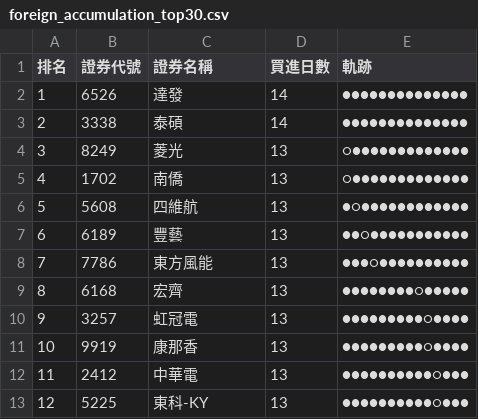
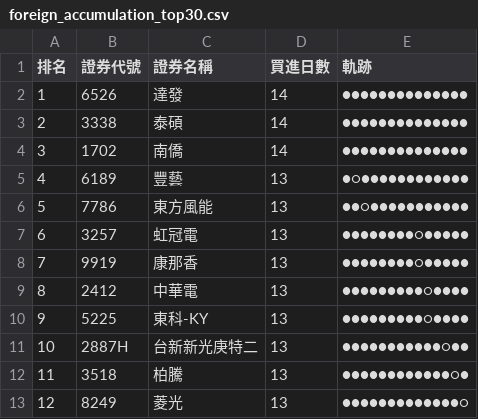
Before and after one commit to SongChiChuang/tw-stock-flow, a CSV file: reports/accumulation/foreign_accumulation_top30.csv, drawn as a sheet; only a part is shown; the diff covers the shown part only.

```diff
--- a/reports/accumulation/foreign_accumulation_top30.csv
+++ b/reports/accumulation/foreign_accumulation_top30.csv
@@ -3,11 +3,11 @@
 2,3338,泰碩,14,●●●●●●●●●●●●●●
-3,8249,菱光,13,○●●●●●●●●●●●●●
-4,1702,南僑,13,○●●●●●●●●●●●●●
-5,5608,四維航,13,●○●●●●●●●●●●●●
-6,6189,豐藝,13,●●○●●●●●●●●●●●
-7,7786,東方風能,13,●●●○●●●●●●●●●●
-8,6168,宏齊,13,●●●●●●●●○●●●●●
-9,3257,虹冠電,13,●●●●●●●●●○●●●●
-10,9919,康那香,13,●●●●●●●●●○●●●●
-11,2412,中華電,13,●●●●●●●●●●○●●●
-12,5225,東科-KY,13,●●●●●●●●●●○●●●
+3,1702,南僑,14,●●●●●●●●●●●●●●
+4,6189,豐藝,13,●○●●●●●●●●●●●●
+5,7786,東方風能,13,●●○●●●●●●●●●●●
+6,3257,虹冠電,13,●●●●●●●●○●●●●●
+7,9919,康那香,13,●●●●●●●●○●●●●●
+8,2412,中華電,13,●●●●●●●●●○●●●●
+9,5225,東科-KY,13,●●●●●●●●●○●●●●
+10,2887H,台新新光庚特二,13,●●●●●●●●●●●○●●
+11,3518,柏騰,13,●●●●●●●●●●●●○●
+12,8249,菱光,13,●●●●●●●●●●●●●○
```
Also changed, not shown: 56 edited cells elsewhere in this file, reports/streak/foreign_streak_top30.csv, 7 other files.
